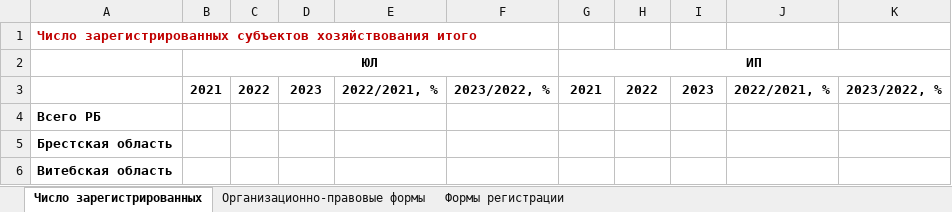
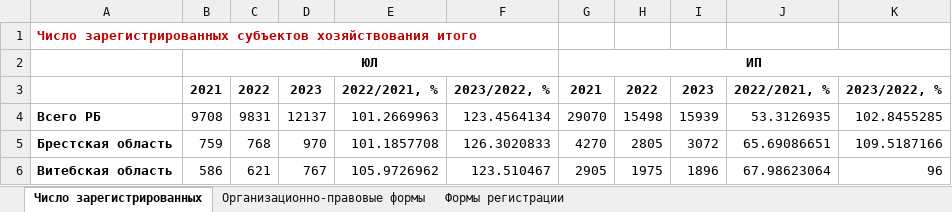
Before and after one commit to Hesalz/BGTU, an Excel workbook: VII sem/OBiP/lab01/Статистика обзор.xlsx, sheet Число зарегистрированных, drawn as a sheet; only a part is shown; values as stored, in another font and other column widths than the file's, no borders; charts and pictures not drawn; the diff covers the shown part only; the diff names each change by its address in the sheet, - before the commit and + after, or states it on an @@ line.

```diff
--- a/VII sem/OBiP/lab01/Статистика обзор.xlsx (sheet Число зарегистрированных)
+++ b/VII sem/OBiP/lab01/Статистика обзор.xlsx (sheet Число зарегистрированных)
-B4: (empty)
+B4: 9708
-C4: (empty)
+C4: 9831
-D4: (empty)
+D4: 12137
-E4: (empty)
+E4: 101.2669963
-F4: (empty)
+F4: 123.4564134
-G4: (empty)
+G4: 29070
-H4: (empty)
+H4: 15498
-I4: (empty)
+I4: 15939
-J4: (empty)
+J4: 53.3126935
-K4: (empty)
+K4: 102.8455285
-B5: (empty)
+B5: 759
-C5: (empty)
+C5: 768
-D5: (empty)
+D5: 970
-E5: (empty)
+E5: 101.1857708
-F5: (empty)
+F5: 126.3020833
-G5: (empty)
+G5: 4270
-H5: (empty)
+H5: 2805
-I5: (empty)
+I5: 3072
-J5: (empty)
+J5: 65.69086651
-K5: (empty)
+K5: 109.5187166
-B6: (empty)
+B6: 586
-C6: (empty)
+C6: 621
-D6: (empty)
+D6: 767
-E6: (empty)
+E6: 105.9726962
-F6: (empty)
+F6: 123.510467
-G6: (empty)
+G6: 2905
-H6: (empty)
+H6: 1975
-I6: (empty)
+I6: 1896
-J6: (empty)
+J6: 67.98623064
-K6: (empty)
+K6: 96
```
Also changed, not shown: 50 edited cells elsewhere in this sheet, sheet Формы регистрации, sheet Организационно-правовые формы, charts or pictures, 16 other files.
